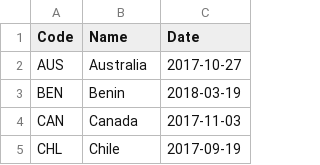
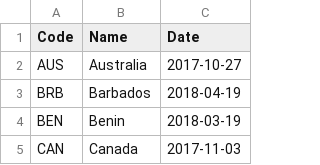
Before and after one commit to openclimatedata/kigali-amendment-entry-into-force, a CSV file: data/kigali-amendment.csv, drawn as a sheet; only a part is shown; the shorter side is filled out with more unchanged rows.

Commit message:
Update with Barbados

```diff
--- a/data/kigali-amendment.csv
+++ b/data/kigali-amendment.csv
@@ -2,2 +2,3 @@ Code,Name,Date
 AUS,Australia,2017-10-27
+BRB,Barbados,2018-04-19
 BEN,Benin,2018-03-19
```
